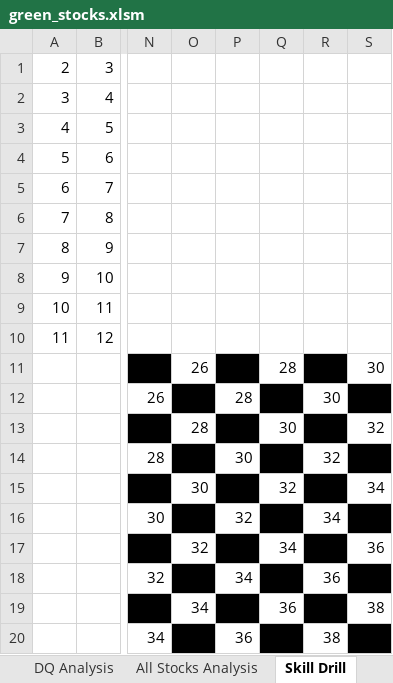
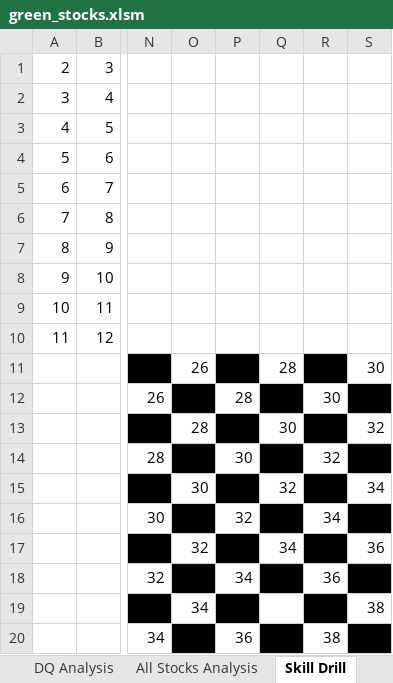
Before and after one commit to BurdenDerek/stocks-analysis, an Excel workbook: green_stocks.xlsm, sheet Skill Drill, drawn as a sheet; only a part is shown, gaps mark what is left out; values as stored, in another font and other column widths than the file's, no borders; the diff names each change by its address in the sheet, - before the commit and + after, or states it on an @@ line.

```diff
--- a/green_stocks.xlsm (sheet Skill Drill)
+++ b/green_stocks.xlsm (sheet Skill Drill)
-Q19: 36
+Q19: (empty)
```
Also changed, not shown: sheet All Stocks Analysis, charts or pictures.
